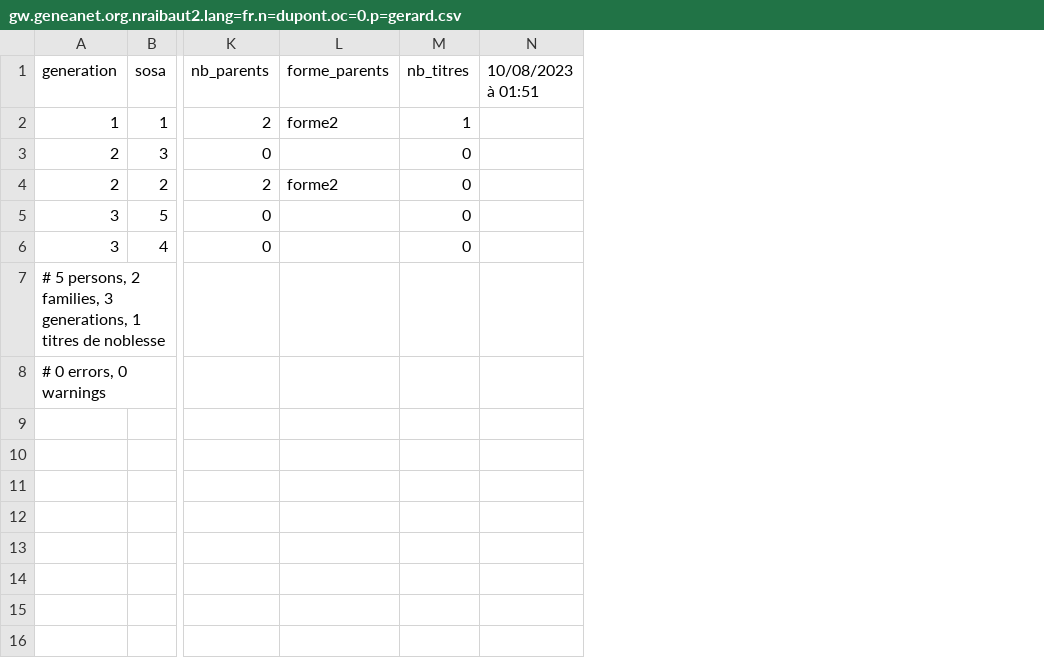
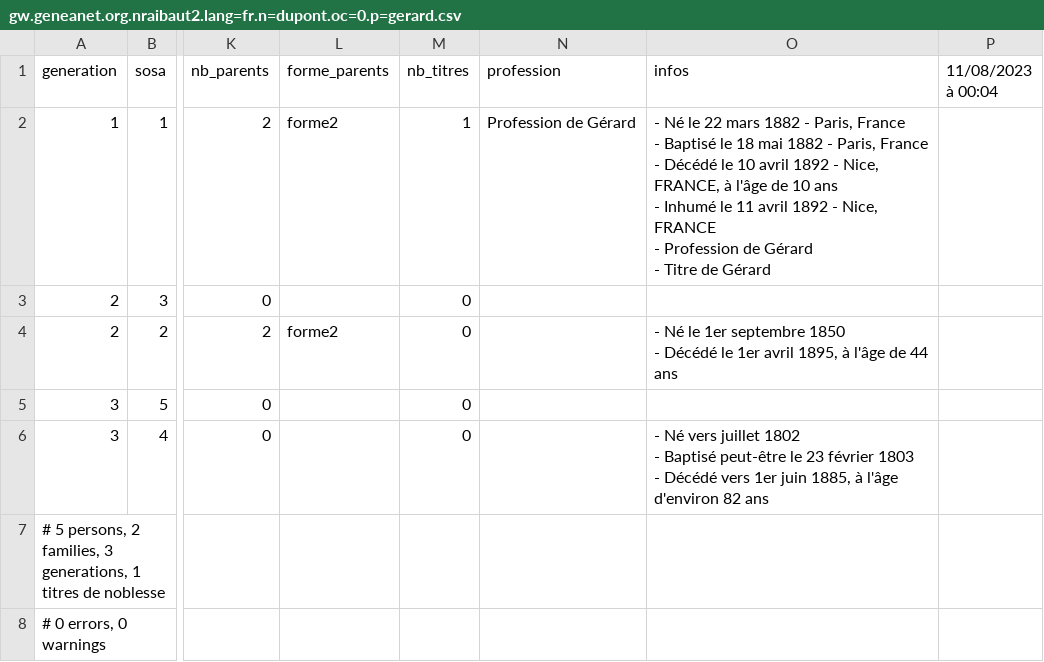
Before and after one commit to nraibaut/geneanet_v2, a CSV file: result/gw.geneanet.org.nraibaut2.lang=fr.n=dupont.oc=0.p=gerard.csv, drawn as a sheet; only a part is shown, gaps mark what is left out; removed rows and columns are numbered as before the commit, all else as after; ↵ is a line break in a cell; the diff names each change by its address in the sheet, - before the commit and + after, or states it on an @@ line.

```diff
--- a/result/gw.geneanet.org.nraibaut2.lang=fr.n=dupont.oc=0.p=gerard.csv
+++ b/result/gw.geneanet.org.nraibaut2.lang=fr.n=dupont.oc=0.p=gerard.csv
-column N (10/08/2023 à 01:51), empty
+column N (profession), row 2: Profession de Gérard
+column O (infos), rows 2-6: - Né le 22 mars 1882 - Paris, France ↵ - Baptisé le 18 mai 1882 - Paris, France ↵ - Décédé le 10 avril 1892 - Nice, FRANCE, à l'âge de 10 ans ↵ - Inhumé le 11 avril 1892 - Nice, FRANCE ↵ - Profession de Gérard ↵ - Titre de Gérard |  | - Né le 1er septembre 1850 ↵ - Décédé le 1er avril 1895, à l'âge de 44 ans |  | - Né vers juillet 1802 ↵ - Baptisé peut-être le 23 février 1803 ↵ - Décédé vers 1er juin 1885, à l'âge d'environ 82 ans
+column P (11/08/2023 à 00:04), empty
```
Also changed, not shown: result/gw.geneanet.org.evechevaleyre.lang=fr.n=brincat.oc=0.p=maria+anna.csv, result/gw.geneanet.org.evechevaleyre.lang=fr.n=brincat.oc=0.p=maria+anna.events.csv, 18 other files.
